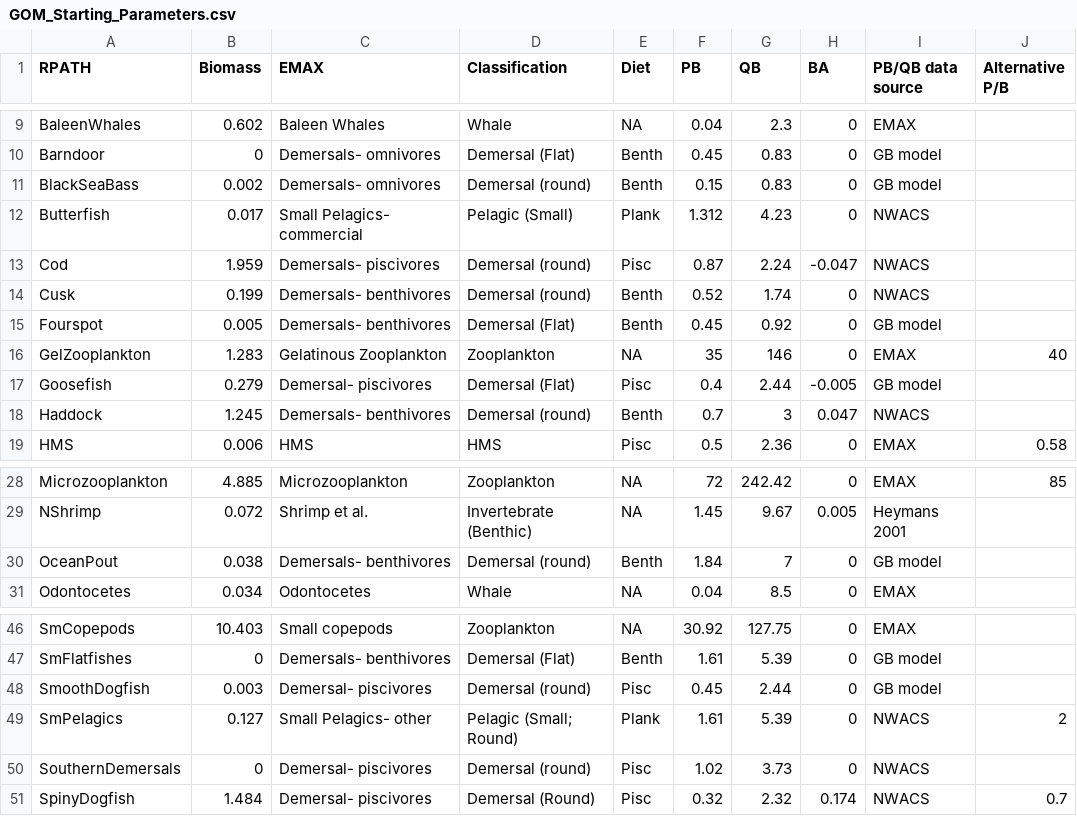
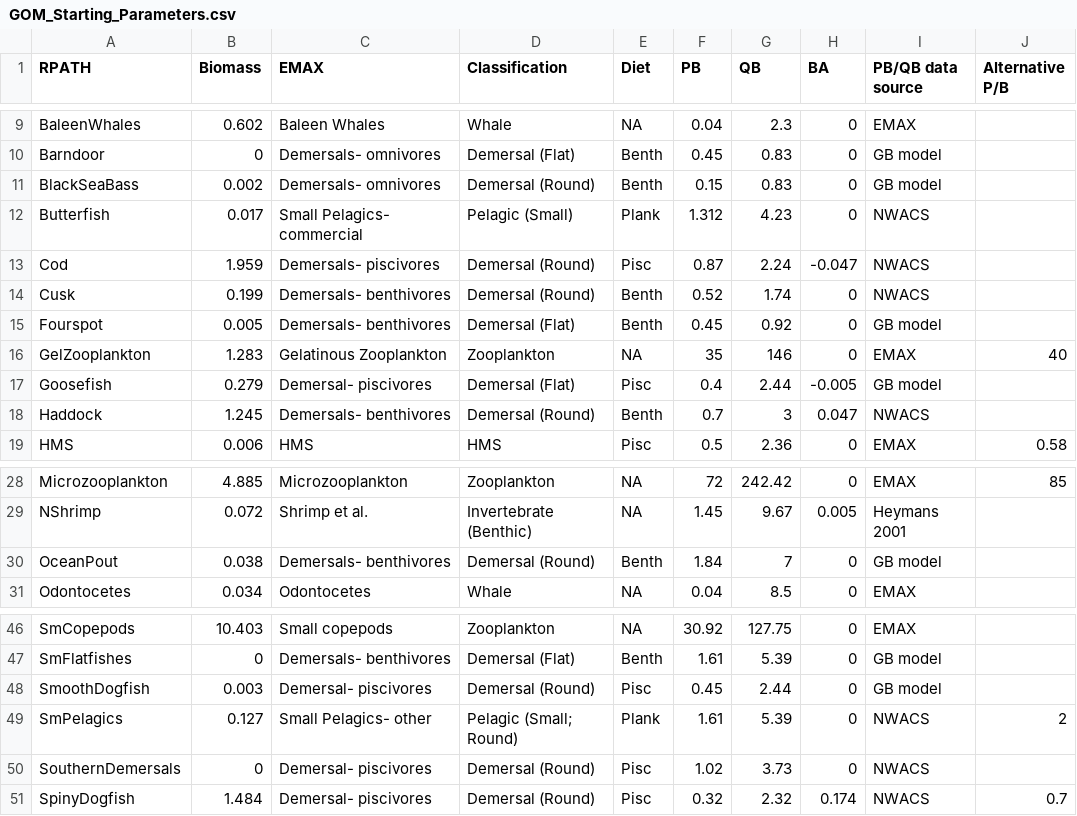
Before and after one commit to SarahJWeisberg/GOM-Rpath, a CSV file: data/GOM_Starting_Parameters.csv, drawn as a sheet; only a part is shown, gaps mark what is left out; the diff names each change by its address in the sheet, - before the commit and + after, or states it on an @@ line.

```diff
--- a/data/GOM_Starting_Parameters.csv
+++ b/data/GOM_Starting_Parameters.csv
-D11 (Classification): Demersal (round)
+D11 (Classification): Demersal (Round)
-D13:D14 (Classification): Demersal (round)
+D13:D14 (Classification): Demersal (Round)
-D18 (Classification): Demersal (round)
+D18 (Classification): Demersal (Round)
-D30 (Classification): Demersal (round)
+D30 (Classification): Demersal (Round)
-D48 (Classification): Demersal (round)
+D48 (Classification): Demersal (Round)
-D50 (Classification): Demersal (round)
+D50 (Classification): Demersal (Round)
```
Also changed, not shown: 2 other files.
